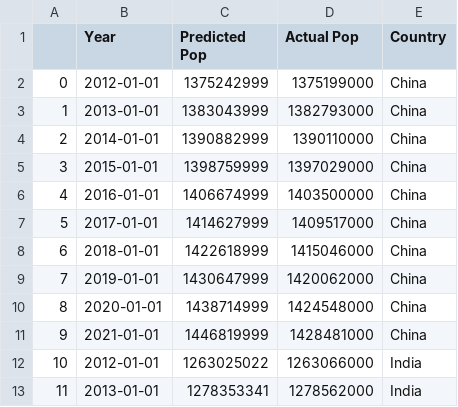
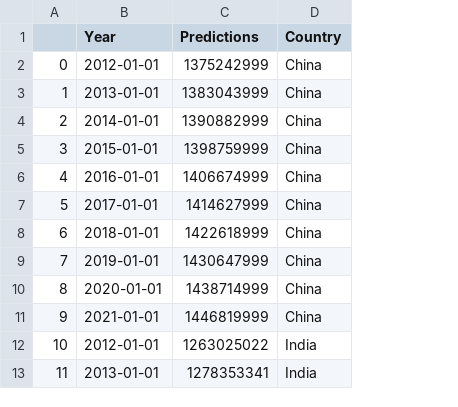
Before and after one commit to dkristek/UN_Country_Population_Growth, a CSV file: Visualizations/ARIMA_testing.csv, drawn as a sheet; only a part is shown; the diff names each change by its address in the sheet, - before the commit and + after, or states it on an @@ line.

```diff
--- a/Visualizations/ARIMA_testing.csv
+++ b/Visualizations/ARIMA_testing.csv
-column D (Actual Pop), rows 2-13: 1375199000 | 1382793000 | 1390110000 | 1397029000 | 1403500000 | 1409517000 | 1415046000 | 1420062000 | 1424548000 | 1428481000 | 1263066000 | 1278562000
-C1: Predicted Pop
+C1: Predictions
```
Also changed, not shown: Visualizations/ARIMA_predictions.csv, Visualizations/globalPop2022.csv, 5 other files.
